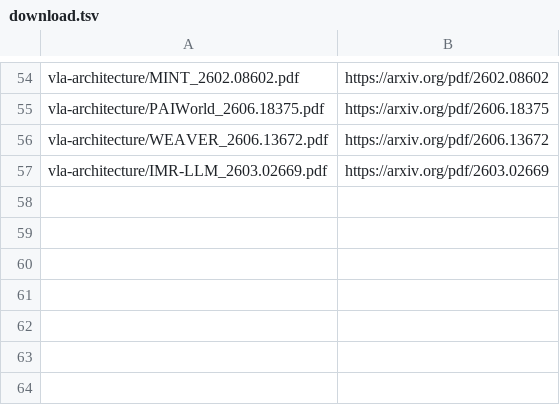
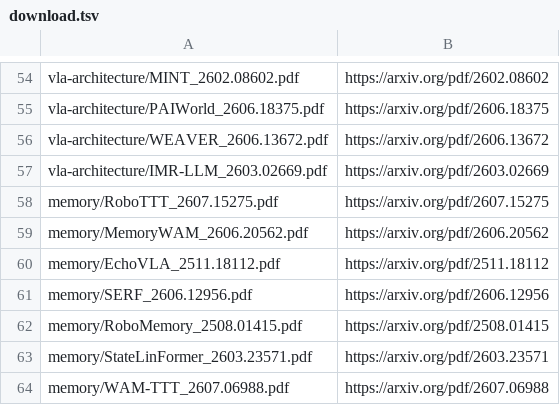
Before and after one commit to luohu-arch/physical_intelligence_study, a TSV file: papers/download.tsv, drawn as a sheet; only a part is shown, gaps mark what is left out.

```diff
--- a/papers/download.tsv
+++ b/papers/download.tsv
@@ -57 +57,8 @@ vla-architecture/WEAVER_2606.13672.pdf	https://arxiv.org/pdf/2606.13672
 vla-architecture/IMR-LLM_2603.02669.pdf	https://arxiv.org/pdf/2603.02669
+memory/RoboTTT_2607.15275.pdf	https://arxiv.org/pdf/2607.15275
+memory/MemoryWAM_2606.20562.pdf	https://arxiv.org/pdf/2606.20562
+memory/EchoVLA_2511.18112.pdf	https://arxiv.org/pdf/2511.18112
+memory/SERF_2606.12956.pdf	https://arxiv.org/pdf/2606.12956
+memory/RoboMemory_2508.01415.pdf	https://arxiv.org/pdf/2508.01415
+memory/StateLinFormer_2603.23571.pdf	https://arxiv.org/pdf/2603.23571
+memory/WAM-TTT_2607.06988.pdf	https://arxiv.org/pdf/2607.06988
```
Also changed, not shown: tables/vla_research_watchlist.csv, 19 other files.
